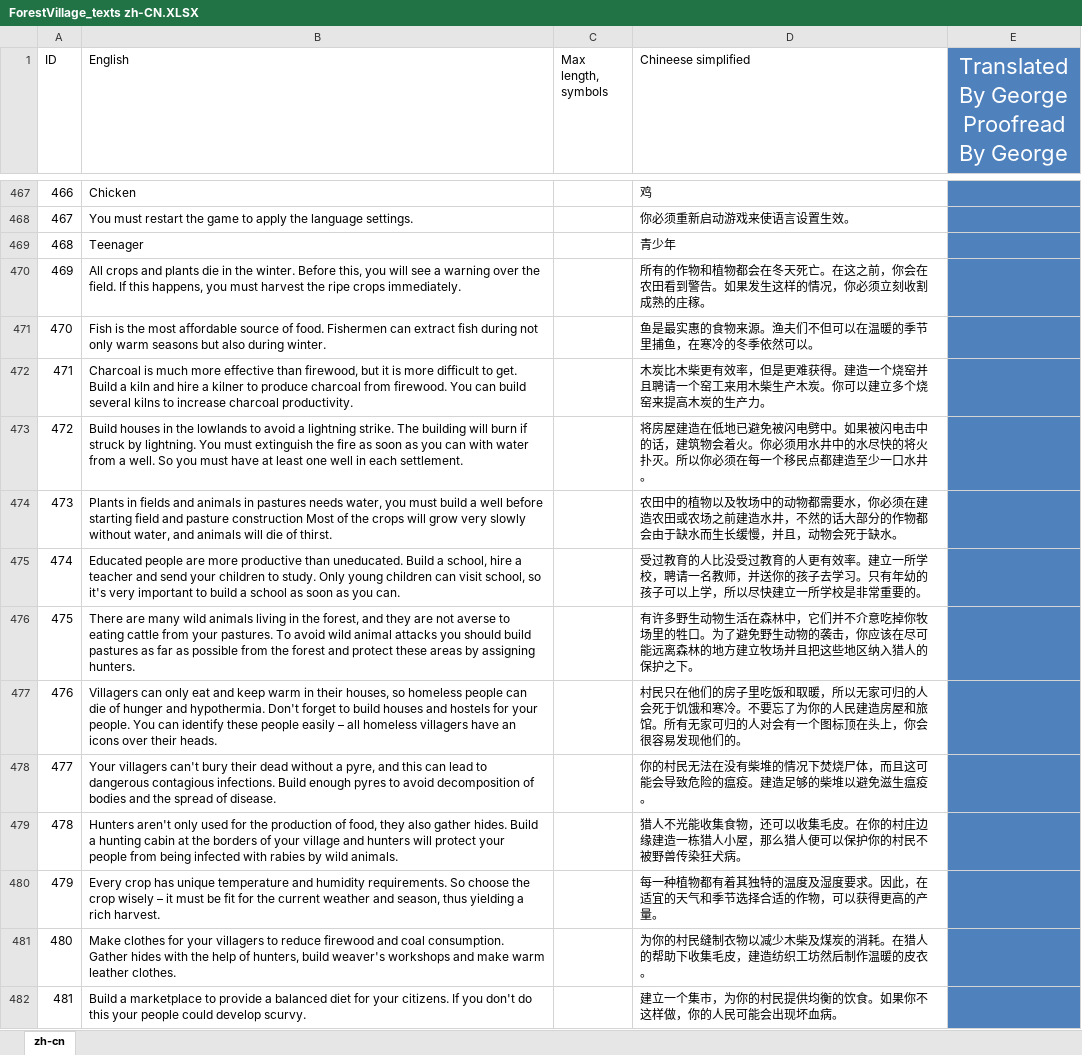
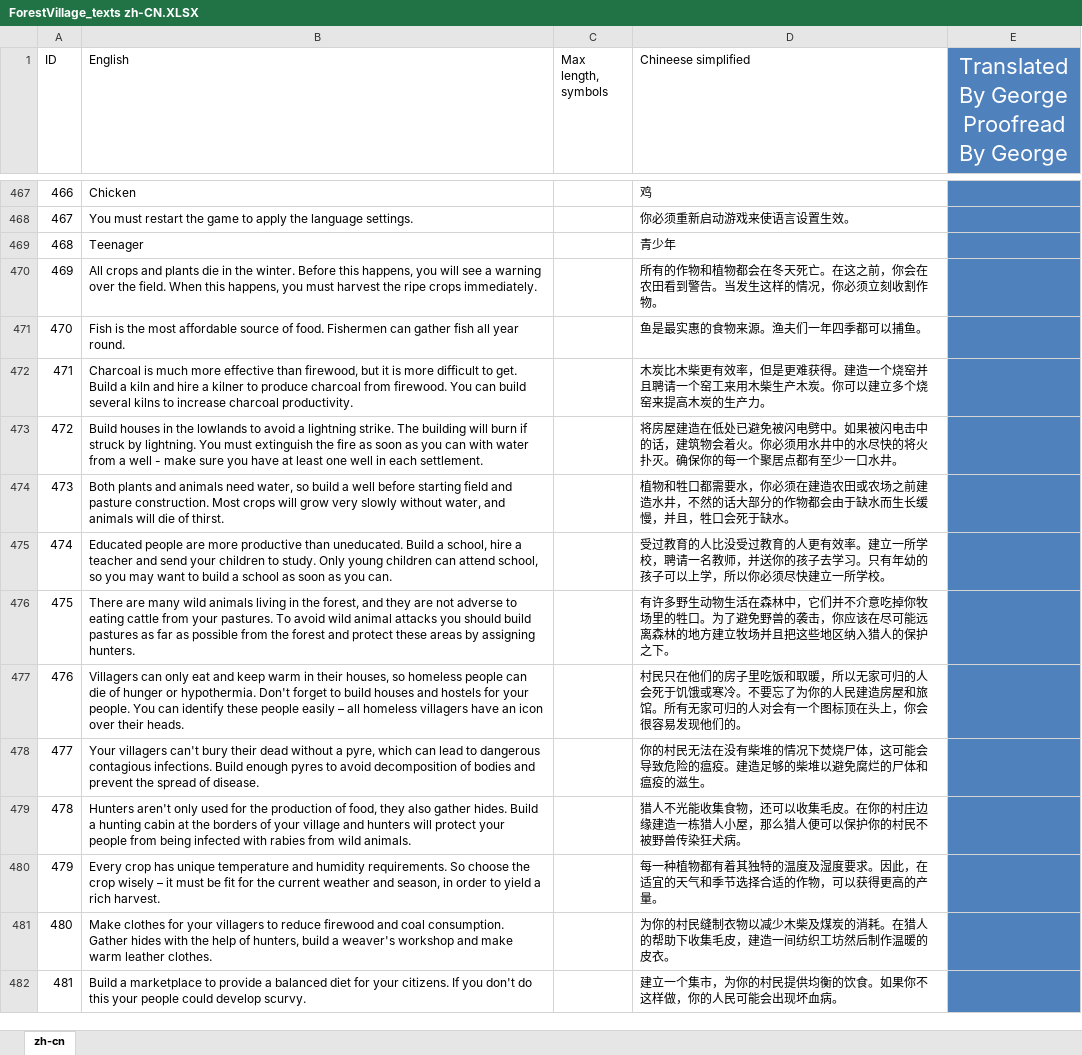
Before and after one commit to BoundlessHaung/lif_fv_cn_loc_file, an Excel workbook: ForestVillage_texts zh-CN.XLSX, sheet zh-cn, drawn as a sheet; only a part is shown, gaps mark what is left out; values as stored, in another font and other column widths than the file's, no borders; table styles not drawn; the diff covers the shown part only; the diff names each change by its address in the sheet, - before the commit and + after, or states it on an @@ line.

Commit message:
翻译了部分最新的原文
翻译了部分最新的原文

```diff
--- a/ForestVillage_texts zh-CN.XLSX (sheet zh-cn)
+++ b/ForestVillage_texts zh-CN.XLSX (sheet zh-cn)
-B470 (English): …winter. Before this, you will see a warning over the field. If this happens,…
+B470 (English): …winter. Before this happens, you will see a warning over the field. When this happens,…
-D470 (Chineese simplified): …到警告。如果发生这样的情况，你必须立刻收割成熟的庄稼。
+D470 (Chineese simplified): …到警告。当发生这样的情况，你必须立刻收割作物。
-B471 (English): …Fishermen can extract fish during not only warm seasons but also during winter.
+B471 (English): …Fishermen can gather fish all year round.
-D471 (Chineese simplified): 鱼是最实惠的食物来源。渔夫们不但可以在温暖的季节里捕鱼，在寒冷的冬季依然可以。
+D471 (Chineese simplified): 鱼是最实惠的食物来源。渔夫们一年四季都可以捕鱼。
-B473 (English): …from a well. So you must have at…
+B473 (English): …from a well - make sure you have at…
-D473 (Chineese simplified): …建造在低地已避免被闪电劈中。如果被闪电击中的话，建筑物会着火。你必须用水井中的水尽快的将火扑灭。所以你必须在每一个移民点都建造至少一口…
+D473 (Chineese simplified): …建造在低处已避免被闪电劈中。如果被闪电击中的话，建筑物会着火。你必须用水井中的水尽快的将火扑灭。确保你的每一个聚居点都有至少一口…
-B474 (English): Plants in fields and animals in pastures needs water, you must build a well before starting field and pasture construction Most of the crops will…
+B474 (English): Both plants and animals need water, so build a well before starting field and pasture construction. Most crops will…
-D474 (Chineese simplified): 农田中的植物以及牧场中的动物都需要水，你必须在建造农田或农场之前建造水井，不然的话大部分的作物都会由于缺水而生长缓慢，并且，动物会死于缺…
+D474 (Chineese simplified): 植物和牲口都需要水，你必须在建造农田或农场之前建造水井，不然的话大部分的作物都会由于缺水而生长缓慢，并且，牲口会死于缺…
-B475 (English): …children can visit school, so it's very important to build…
+B475 (English): …children can attend school, so you may want to build…
-D475 (Chineese simplified): …学，所以尽快建立一所学校是非常重要的。
+D475 (Chineese simplified): …学，所以你必须尽快建立一所学校。
-B476 (English): …are not averse to eating…
+B476 (English): …are not adverse to eating…
-D476 (Chineese simplified): …了避免野生动物的袭击，…
+D476 (Chineese simplified): …了避免野兽的袭击，…
-B477 (English): …of hunger and hypothermia. Don't forget to build houses and hostels for your people. You can identify these people easily – all homeless villagers have an icons over their…
+B477 (English): …of hunger or hypothermia. Don't forget to build houses and hostels for your people. You can identify these people easily – all homeless villagers have an icon over their…
-D477 (Chineese simplified): …死于饥饿和寒冷。不…
+D477 (Chineese simplified): …死于饥饿或寒冷。不…
-B478 (English): …a pyre, and this can lead to dangerous contagious infections. Build enough pyres to avoid decomposition of bodies and the spread…
+B478 (English): …a pyre, which can lead to dangerous contagious infections. Build enough pyres to avoid decomposition of bodies and prevent the spread…
-D478 (Chineese simplified): …烧尸体，而且这可能会导致危险的瘟疫。建造足够的柴堆以避免滋生瘟疫。
+D478 (Chineese simplified): …烧尸体，这可能会导致危险的瘟疫。建造足够的柴堆以避免腐烂的尸体和瘟疫的滋生。
-B479 (English): …with rabies by wild animals.
+B479 (English): …with rabies from wild animals.
-B480 (English): …and season, thus yielding a rich…
+B480 (English): …and season, in order to yield a rich…
-B481 (English): …hunters, build weaver's workshops and make…
+B481 (English): …hunters, build a weaver's workshop and make…
-D481 (Chineese simplified): …皮，建造纺织工坊…
+D481 (Chineese simplified): …皮，建造一间纺织工坊…
```
Also changed, not shown: 137 edited cells elsewhere in this sheet.
